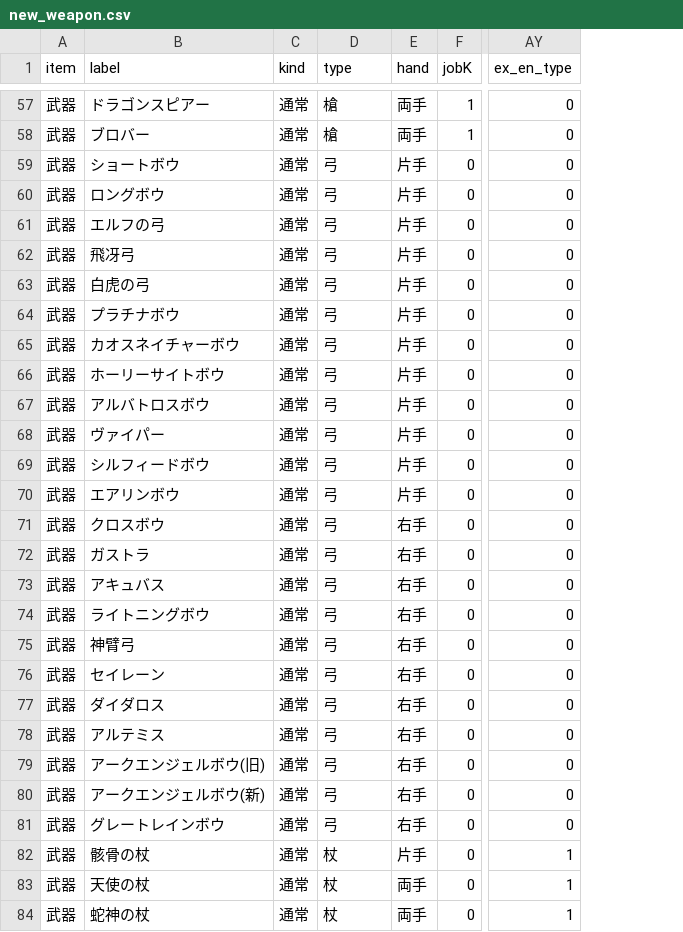
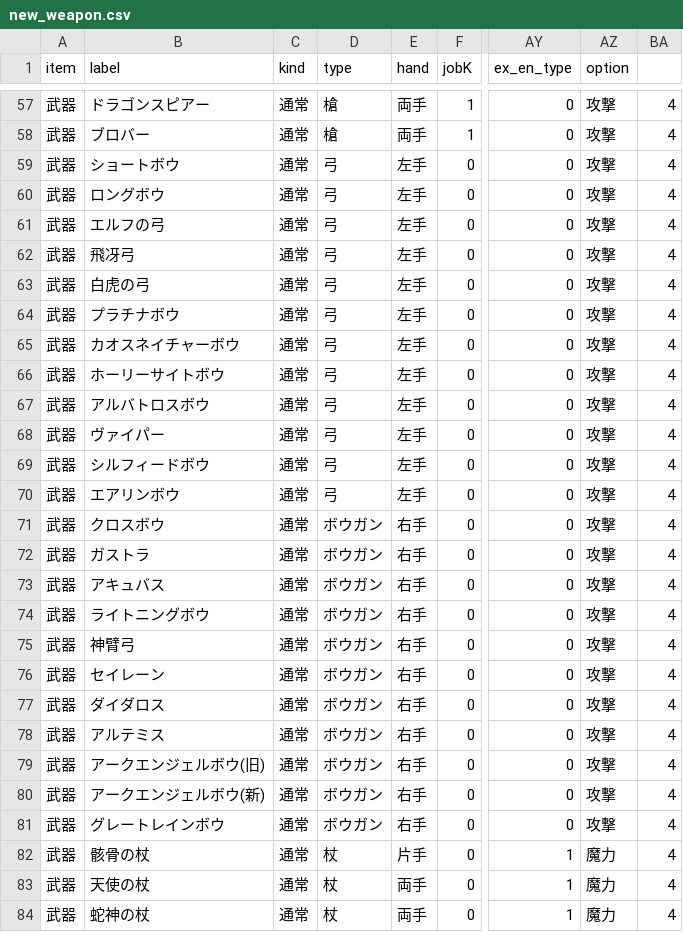
Before and after one commit to gbload/mudamage, a CSV file: src/Data/Database/csv/new_weapon.csv, drawn as a sheet; only a part is shown, gaps mark what is left out; the diff covers the shown part only; the diff names each change by its address in the sheet, - before the commit and + after, or states it on an @@ line.

```diff
--- a/src/Data/Database/csv/new_weapon.csv
+++ b/src/Data/Database/csv/new_weapon.csv
+column AZ (option), rows 57-84: 攻撃 | 攻撃 | 攻撃 | 攻撃 | 攻撃 | 攻撃 | 攻撃 | 攻撃 | 攻撃 | 攻撃 | 攻撃 | 攻撃 | 攻撃 | 攻撃 | 攻撃 | 攻撃 | 攻撃 | 攻撃 | 攻撃 | 攻撃 | 攻撃 | 攻撃 | 攻撃 | 攻撃 | 攻撃 | 魔力 | 魔力 | 魔力
+column BA, rows 57-84: all 4
-E59:E70 (hand): 片手
+E59:E70 (hand): 左手
-D71:D81 (type): 弓
+D71:D81 (type): ボウガン
```
Also changed, not shown: 24 edited cells elsewhere in this file, src/Data/Database/csv/new_equip.csv, src/Data/Database/csv/new_shield.csv, 30 other files.
